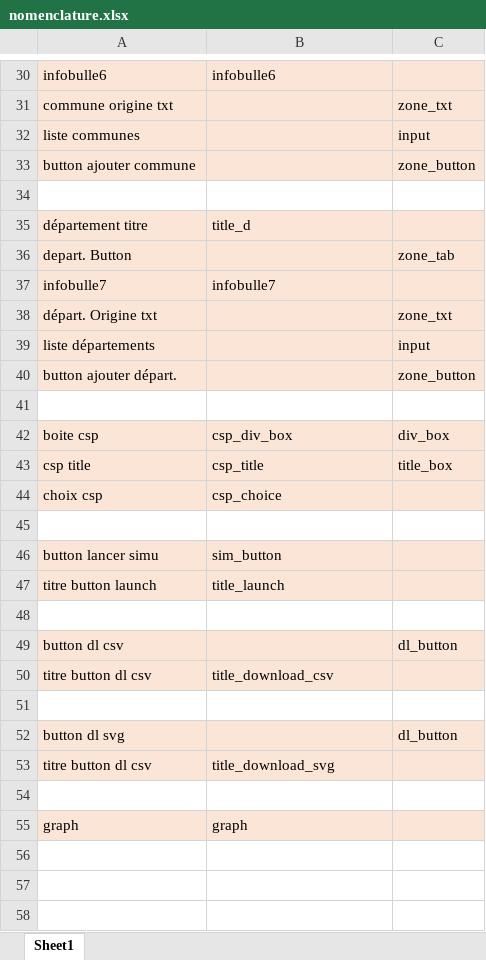
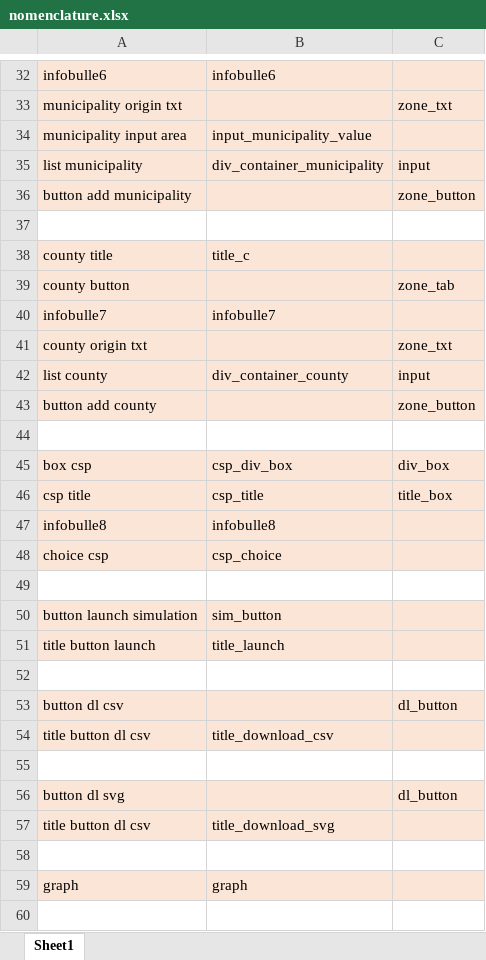
Before and after one commit to mobility-team/mobility, an Excel workbook: WebAppMobility/nomenclature.xlsx, sheet Sheet1, drawn as a sheet; only a part is shown, gaps mark what is left out; values as stored, in another font and other column widths than the file's, no borders; removed rows and columns are numbered as before the commit, all else as after; the diff covers the shown part only; the diff names each change by its address in the sheet, - before the commit and + after, or states it on an @@ line.

Commit message:
Add files via upload
add button settings, input area and id + english translations

```diff
--- a/WebAppMobility/nomenclature.xlsx (sheet Sheet1)
+++ b/WebAppMobility/nomenclature.xlsx (sheet Sheet1)
-A33: commune origine txt
+A33: municipality origin txt
-row 32: liste communes |  | input
+row 34: municipality input area | input_municipality_value
+row 35: list municipality | div_container_municipality | input
-A36: button ajouter commune
+A36: button add municipality
-row 35: département titre | title_d
+row 38: county title | title_c
-A39: depart. Button
+A39: county button
-A41: départ. Origine txt
+A41: county origin txt
-row 39: liste départements |  | input
+row 42: list county | div_container_county | input
-A43: button ajouter départ.
+A43: button add county
-A45: boite csp
+A45: box csp
+row 47: infobulle8 | infobulle8
-A48: choix csp
+A48: choice csp
-A50: button lancer simu
+A50: button launch simulation
-A51: titre button launch
+A51: title button launch
-A54: titre button dl csv
+A54: title button dl csv
-A57: titre button dl csv
+A57: title button dl csv
+row 60: (empty)
```
Also changed, not shown: 6 added rows, 2 removed rows and 15 edited cells elsewhere in this sheet, 2 other files.
